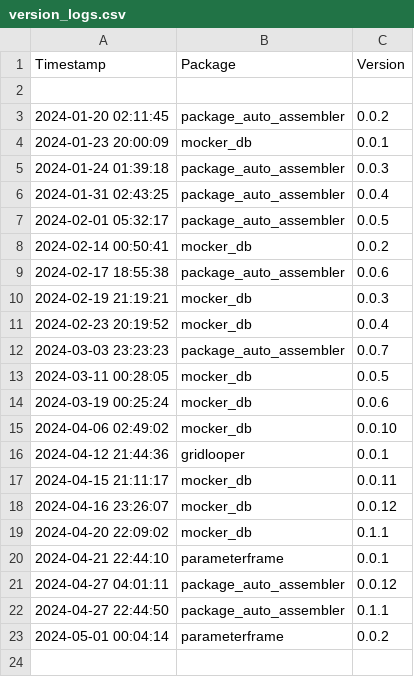
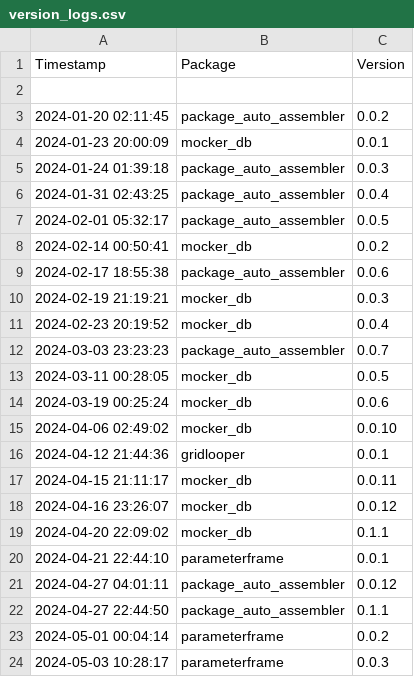
Before and after one commit to Kiril-Mordan/reusables, a CSV file: env_spec/version_logs.csv, drawn as a sheet; the diff names each change by its address in the sheet, - before the commit and + after, or states it on an @@ line.

```diff
--- a/env_spec/version_logs.csv
+++ b/env_spec/version_logs.csv
+row 24: 2024-05-03 10:28:17 | parameterframe | 0.0.3
```
Also changed, not shown: 2 other files.
